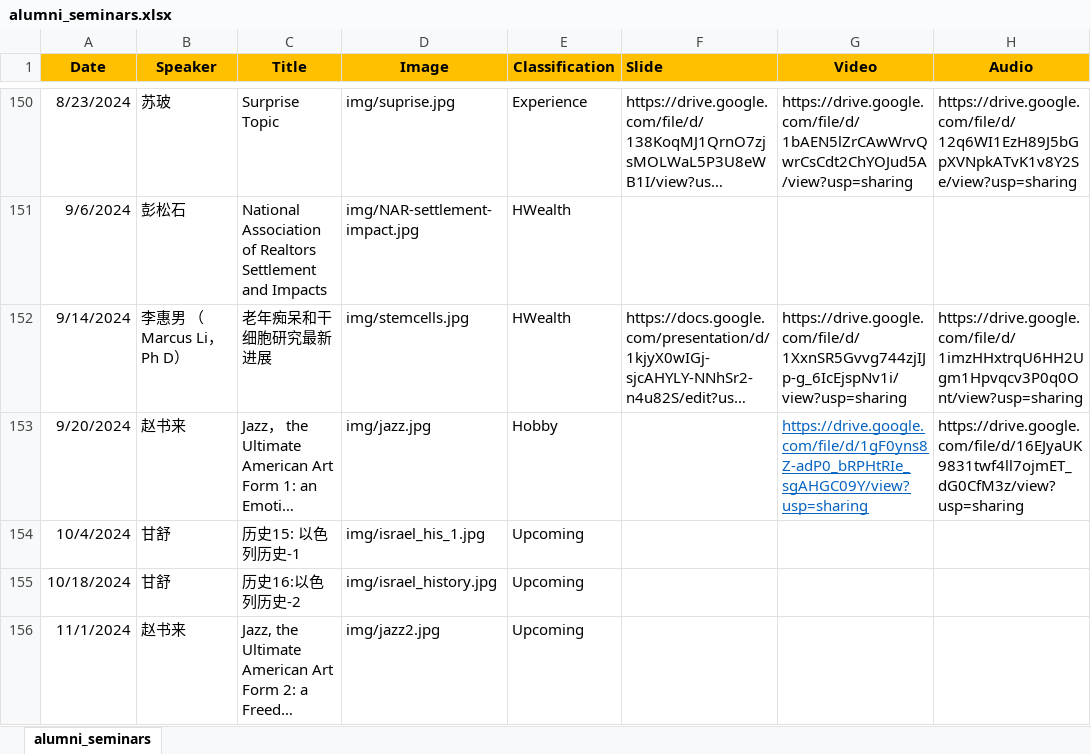
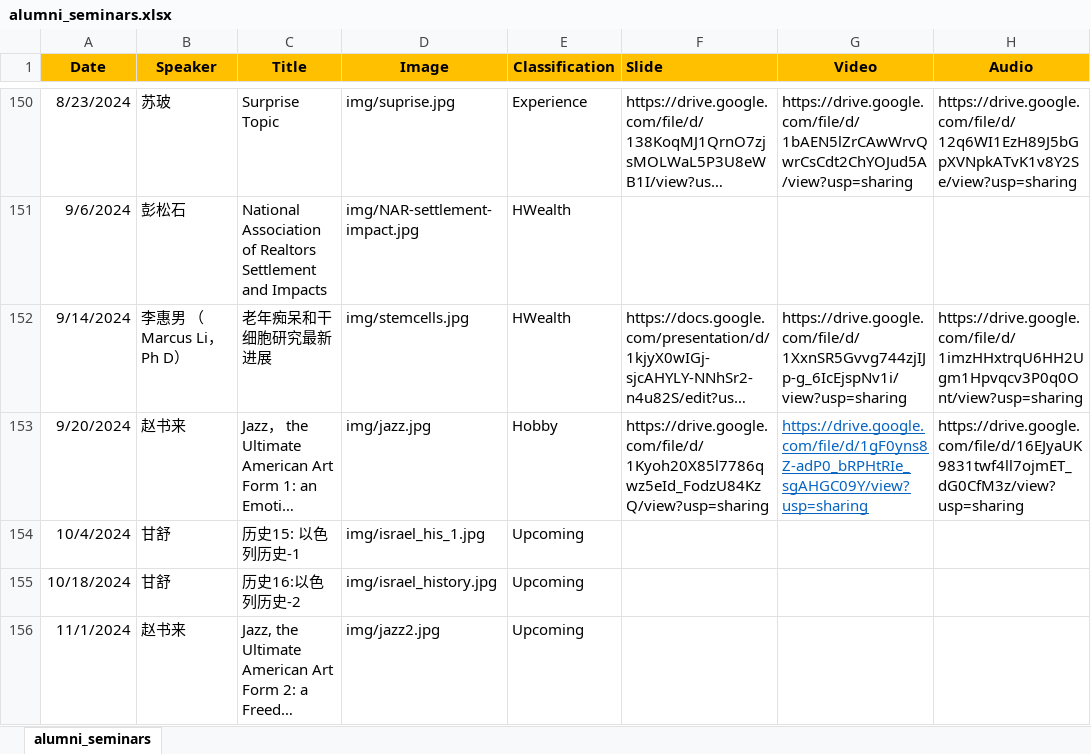
Before and after one commit to wulibeida79/wulibeida79.github.io, an Excel workbook: alumni_seminars.xlsx, sheet alumni_seminars, drawn as a sheet; only a part is shown, gaps mark what is left out; long unchanged cells end in …; values as stored, in another font and other column widths than the file's, no borders; the diff names each change by its address in the sheet, - before the commit and + after, or states it on an @@ line.

Commit message:
Add files via upload

```diff
--- a/alumni_seminars.xlsx (sheet alumni_seminars)
+++ b/alumni_seminars.xlsx (sheet alumni_seminars)
-F153 (Slide): (empty)
+F153 (Slide): https://drive.google.com/file/d/1Kyoh20X85l7786qwz5eId_FodzU84KzQ/view?usp=sharing
```
